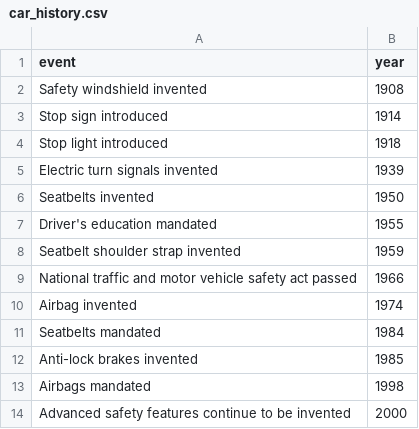
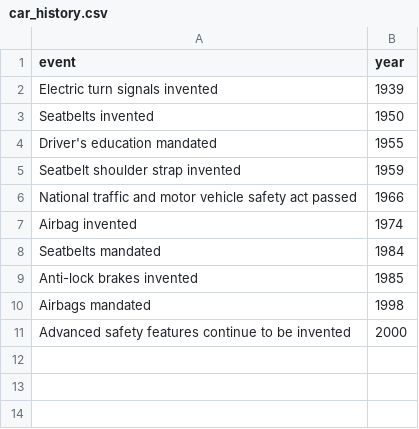
Before and after one commit to danenorville/444images, a CSV file: car_history.csv, drawn as a sheet.

Commit message:
Update car_history.csv

```diff
--- a/car_history.csv
+++ b/car_history.csv
@@ -1,5 +1,2 @@
 event,year
-"Safety windshield invented",1908
-"Stop sign introduced",1914
-"Stop light introduced",1918
 "Electric turn signals invented",1939
```
